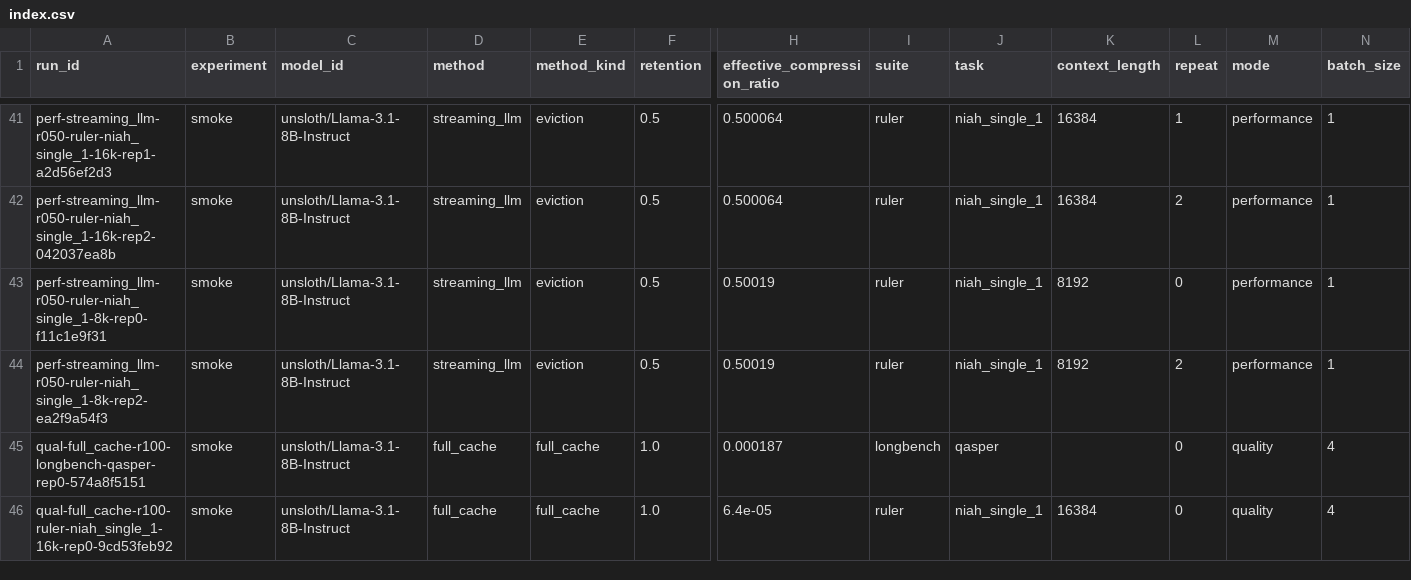
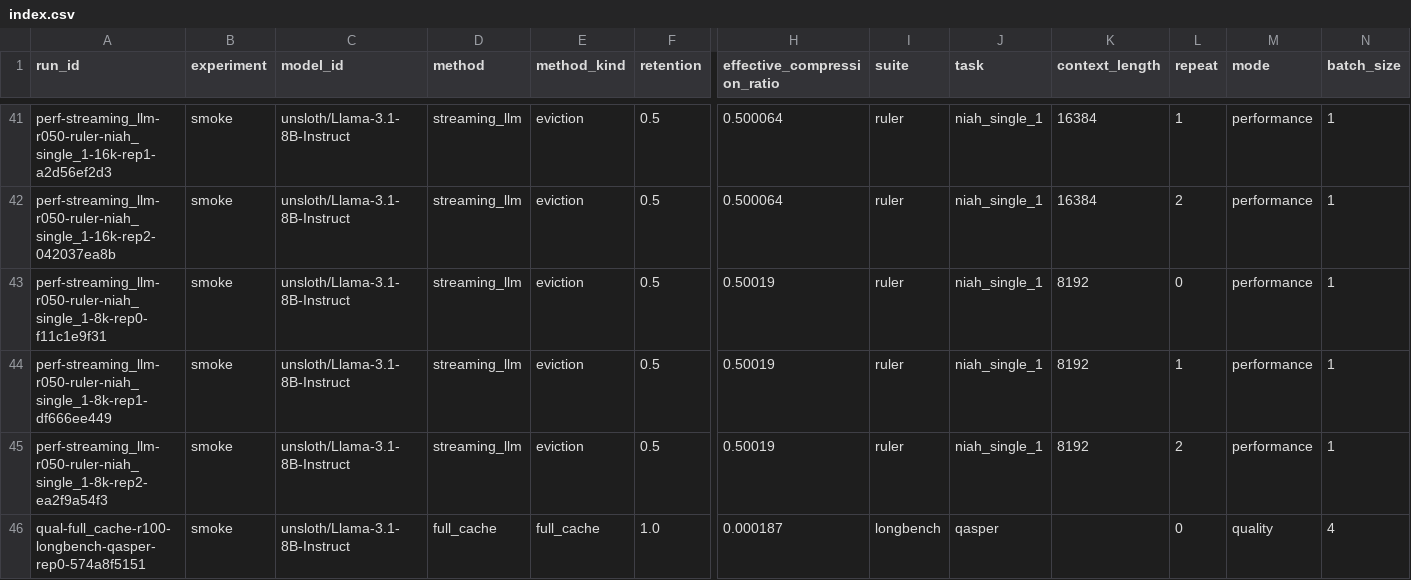
Before and after one commit to Samama251251/kvcache-bench, a CSV file: results/index.csv, drawn as a sheet; only a part is shown, gaps mark what is left out; the shorter side is filled out with more unchanged rows; rows hold the shown columns only; the diff names each change by its address in the sheet, - before the commit and + after, or states it on an @@ line.

Commit message:
Add results for perf-streaming_llm-r050-ruler-niah_single_1-8k-rep1

```diff
--- a/results/index.csv
+++ b/results/index.csv
+row 44: perf-streaming_llm-r050-ruler-niah_single_1-8k-rep1-df666ee449 | smoke | unsloth/Llama-3.1-8B-Instruct | streaming_llm | eviction | 0.5 | 0.50019 | ruler | niah_single_1 | 8192 | 1 | performance | 1
```
Also changed, not shown: 1 other file.
